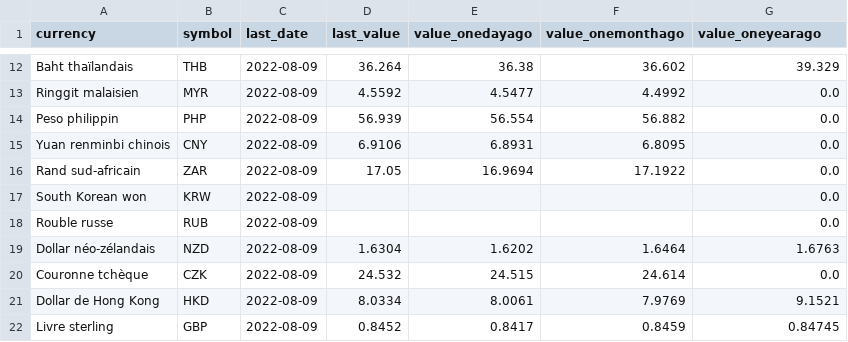
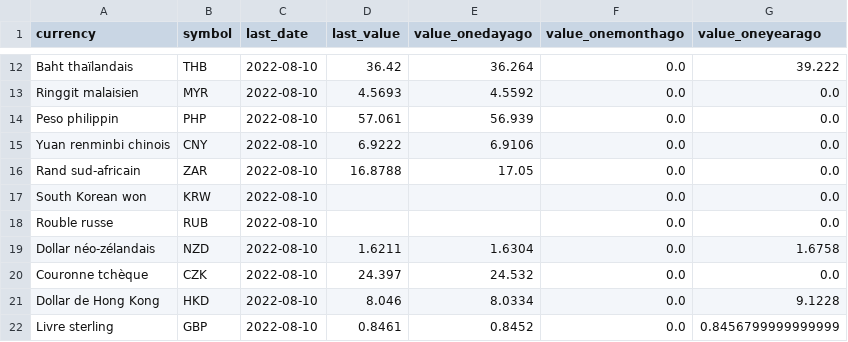
Before and after one commit to AntoineDumestre/Exchange-rates, a CSV file: trends.csv, drawn as a sheet; only a part is shown, gaps mark what is left out; the diff covers the shown part only; the diff names each change by its address in the sheet, - before the commit and + after, or states it on an @@ line.

```diff
--- a/trends.csv
+++ b/trends.csv
-C12:C22 (last_date): 2022-08-09
+C12:C22 (last_date): 2022-08-10
-D12 (last_value): 36.264
+D12 (last_value): 36.42
-E12 (value_onedayago): 36.38
+E12 (value_onedayago): 36.264
-F12 (value_onemonthago): 36.602
+F12 (value_onemonthago): 0.0
-G12 (value_oneyearago): 39.329
+G12 (value_oneyearago): 39.222
-D13 (last_value): 4.5592
+D13 (last_value): 4.5693
-E13 (value_onedayago): 4.5477
+E13 (value_onedayago): 4.5592
-F13 (value_onemonthago): 4.4992
+F13 (value_onemonthago): 0.0
-D14 (last_value): 56.939
+D14 (last_value): 57.061
-E14 (value_onedayago): 56.554
+E14 (value_onedayago): 56.939
-F14 (value_onemonthago): 56.882
+F14 (value_onemonthago): 0.0
-D15 (last_value): 6.9106
+D15 (last_value): 6.9222
-E15 (value_onedayago): 6.8931
+E15 (value_onedayago): 6.9106
-F15 (value_onemonthago): 6.8095
+F15 (value_onemonthago): 0.0
-D16 (last_value): 17.05
+D16 (last_value): 16.8788
-E16 (value_onedayago): 16.9694
+E16 (value_onedayago): 17.05
-F16 (value_onemonthago): 17.1922
+F16 (value_onemonthago): 0.0
-F17:F18 (value_onemonthago): (empty)
+F17:F18 (value_onemonthago): 0.0
-D19 (last_value): 1.6304
+D19 (last_value): 1.6211
-E19 (value_onedayago): 1.6202
+E19 (value_onedayago): 1.6304
-F19 (value_onemonthago): 1.6464
+F19 (value_onemonthago): 0.0
-G19 (value_oneyearago): 1.6763
+G19 (value_oneyearago): 1.6758
-D20 (last_value): 24.532
+D20 (last_value): 24.397
-E20 (value_onedayago): 24.515
+E20 (value_onedayago): 24.532
-F20 (value_onemonthago): 24.614
+F20 (value_onemonthago): 0.0
-D21 (last_value): 8.0334
+D21 (last_value): 8.046
-E21 (value_onedayago): 8.0061
+E21 (value_onedayago): 8.0334
-F21 (value_onemonthago): 7.9769
+F21 (value_onemonthago): 0.0
-G21 (value_oneyearago): 9.1521
+G21 (value_oneyearago): 9.1228
-D22 (last_value): 0.8452
+D22 (last_value): 0.8461
-E22 (value_onedayago): 0.8417
+E22 (value_onedayago): 0.8452
-F22 (value_onemonthago): 0.8459
+F22 (value_onemonthago): 0.0
-G22 (value_oneyearago): 0.84745
+G22 (value_oneyearago): 0.8456799999999999
```
Also changed, not shown: 85 edited cells elsewhere in this file, 1 other file.
